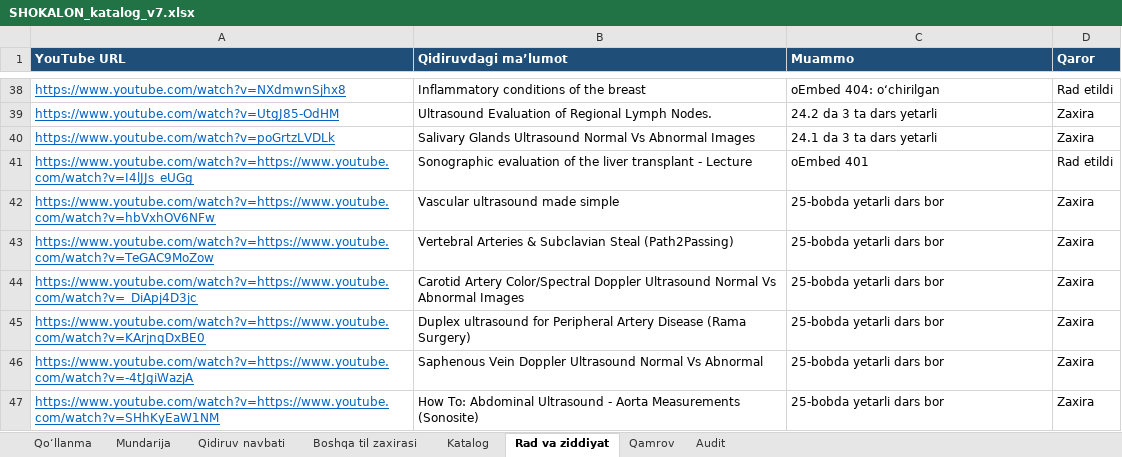
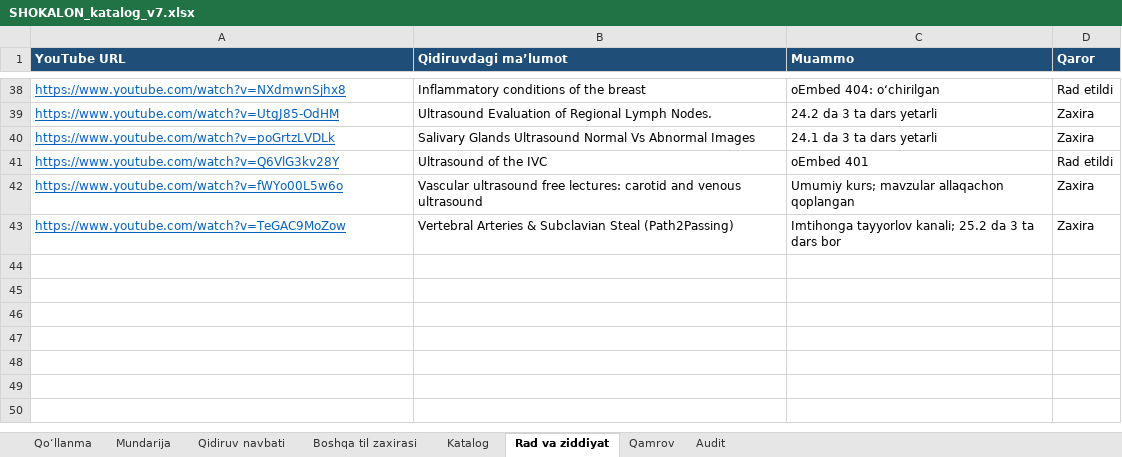
Before and after one commit to botanikjon-droid/dual-sub-replay, an Excel workbook: docs/shokalon/02_VIDEO_CATALOG/SHOKALON_katalog_v7.xlsx, sheet Rad va ziddiyat, drawn as a sheet; only a part is shown, gaps mark what is left out; values as stored, in another font and other column widths than the file's, no borders; removed rows and columns are numbered as before the commit, all else as after; the diff names each change by its address in the sheet, - before the commit and + after, or states it on an @@ line.

```diff
--- a/docs/shokalon/02_VIDEO_CATALOG/SHOKALON_katalog_v7.xlsx (sheet Rad va ziddiyat)
+++ b/docs/shokalon/02_VIDEO_CATALOG/SHOKALON_katalog_v7.xlsx (sheet Rad va ziddiyat)
-A41 (YouTube URL): https://www.youtube.com/watch?v=https://www.youtube.com/watch?v=I4lJJs_eUGg
+A41 (YouTube URL): https://www.youtube.com/watch?v=Q6VlG3kv28Y
-B41 (Qidiruvdagi ma’lumot): Sonographic evaluation of the liver transplant - Lecture
+B41 (Qidiruvdagi ma’lumot): Ultrasound of the IVC
-row 42: https://www.youtube.com/watch?v=https://www.youtube.com/watch?v=hbVxhOV6NFw | Vascular ultrasound made simple | 25-bobda yetarli dars bor | Zaxira
+row 42: https://www.youtube.com/watch?v=fWYo00L5w6o | Vascular ultrasound free lectures: carotid and venous ultrasound | Umumiy kurs; mavzular allaqachon qoplangan | Zaxira
-A43 (YouTube URL): https://www.youtube.com/watch?v=https://www.youtube.com/watch?v=TeGAC9MoZow
+A43 (YouTube URL): https://www.youtube.com/watch?v=TeGAC9MoZow
-C43 (Muammo): 25-bobda yetarli dars bor
+C43 (Muammo): Imtihonga tayyorlov kanali; 25.2 da 3 ta dars bor
-row 44: https://www.youtube.com/watch?v=https://www.youtube.com/watch?v=_DiApj4D3jc | Carotid Artery Color/Spectral Doppler Ultrasound Normal Vs Abnormal Images | 25-bobda yetarli dars bor | Zaxira
-row 45: https://www.youtube.com/watch?v=https://www.youtube.com/watch?v=KArjnqDxBE0 | Duplex ultrasound for Peripheral Artery Disease (Rama Surgery) | 25-bobda yetarli dars bor | Zaxira
-row 46: https://www.youtube.com/watch?v=https://www.youtube.com/watch?v=-4tJgiWazjA | Saphenous Vein Doppler Ultrasound Normal Vs Abnormal | 25-bobda yetarli dars bor | Zaxira
-row 47: https://www.youtube.com/watch?v=https://www.youtube.com/watch?v=SHhKyEaW1NM | How To: Abdominal Ultrasound - Aorta Measurements (Sonosite) | 25-bobda yetarli dars bor | Zaxira
```
Also changed, not shown: sheet Katalog, sheet Mundarija, sheet Qidiruv navbati, sheet Qamrov, sheet Qo‘llanma.
